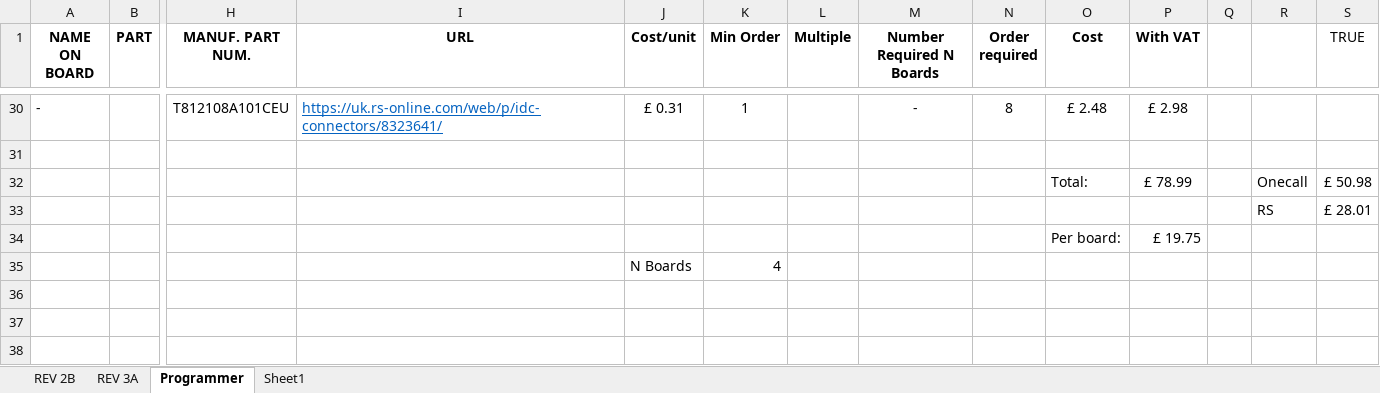
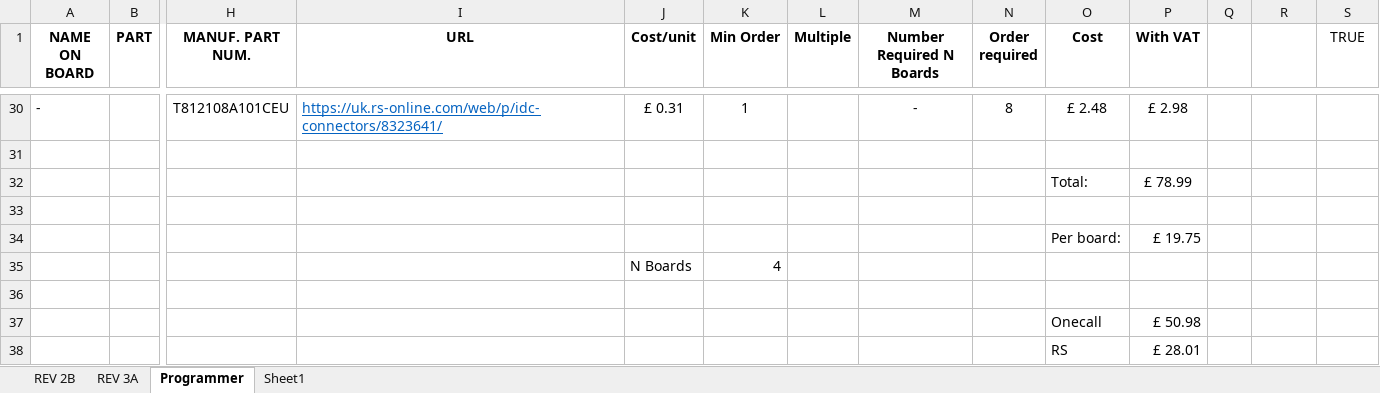
Before and after one commit to samken600/3YP, an Excel workbook: pcb/3YP_PARTS_LIST.xlsx, sheet Programmer, drawn as a sheet; only a part is shown, gaps mark what is left out; values as stored, in another font and other column widths than the file's, no borders; rows hold the shown columns only; the diff names each change by its address in the sheet, - before the commit and + after, or states it on an @@ line.

```diff
--- a/pcb/3YP_PARTS_LIST.xlsx (sheet Programmer)
+++ b/pcb/3YP_PARTS_LIST.xlsx (sheet Programmer)
-R32: Onecall
+R32: (empty)
-S32 (TRUE): £ 50.98
+S32 (TRUE): (empty)
-row 33:  |  |  |  |  |  |  |  |  |  |  |  | RS | £ 28.01
+row 33: (empty)
+row 36: (empty)
+row 37:  |  |  |  |  |  |  |  |  | Onecall | £ 50.98
+row 38:  |  |  |  |  |  |  |  |  | RS | £ 28.01
```
Also changed, not shown: sheet REV 3A, 14 other files.
